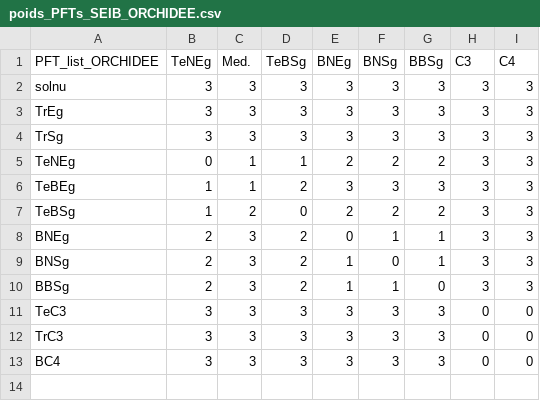
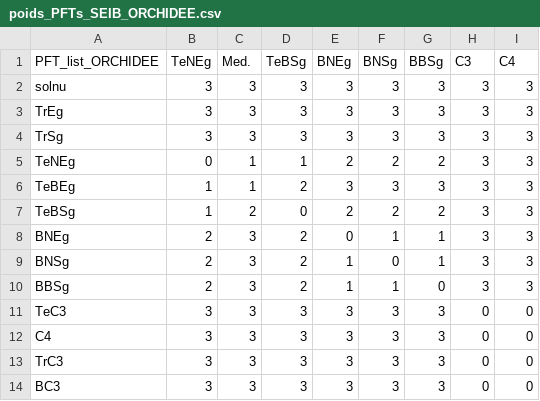
Before and after one commit to dmr-dj/pyplot-veget, a CSV file: inputdata/poids_PFTs_SEIB_ORCHIDEE.csv, drawn as a sheet.

Commit message:
adding the good poids for ORCHIDEE

```diff
--- a/inputdata/poids_PFTs_SEIB_ORCHIDEE.csv
+++ b/inputdata/poids_PFTs_SEIB_ORCHIDEE.csv
@@ -11,3 +11,4 @@ BBSg,2,3,2,1,1,0,3,3
 TeC3,3,3,3,3,3,3,0,0
+C4,3,3,3,3,3,3,0,0
 TrC3,3,3,3,3,3,3,0,0
-BC4,3,3,3,3,3,3,0,0
+BC3,3,3,3,3,3,3,0,0
```
Also changed, not shown: inputdata/poids_PFTs_reveals_ORCHIDEE.csv.
